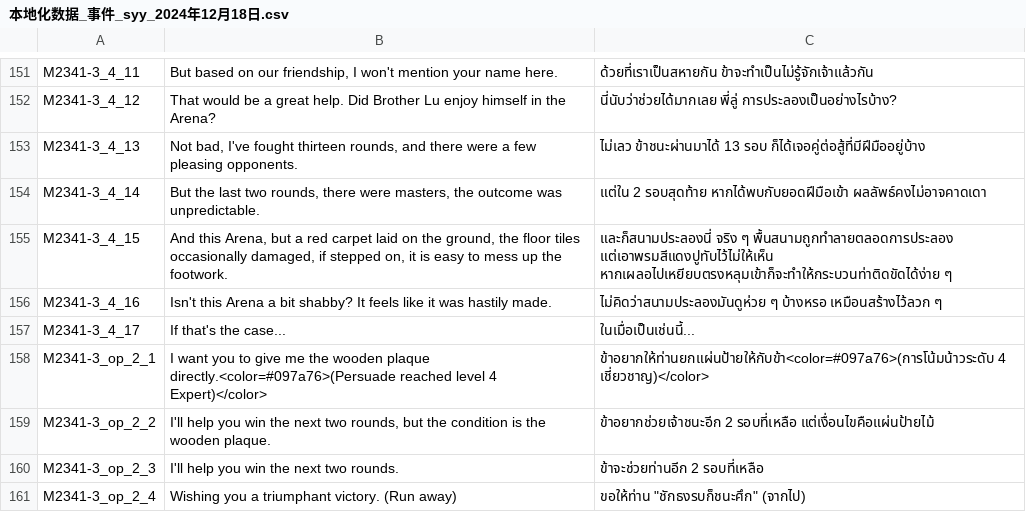
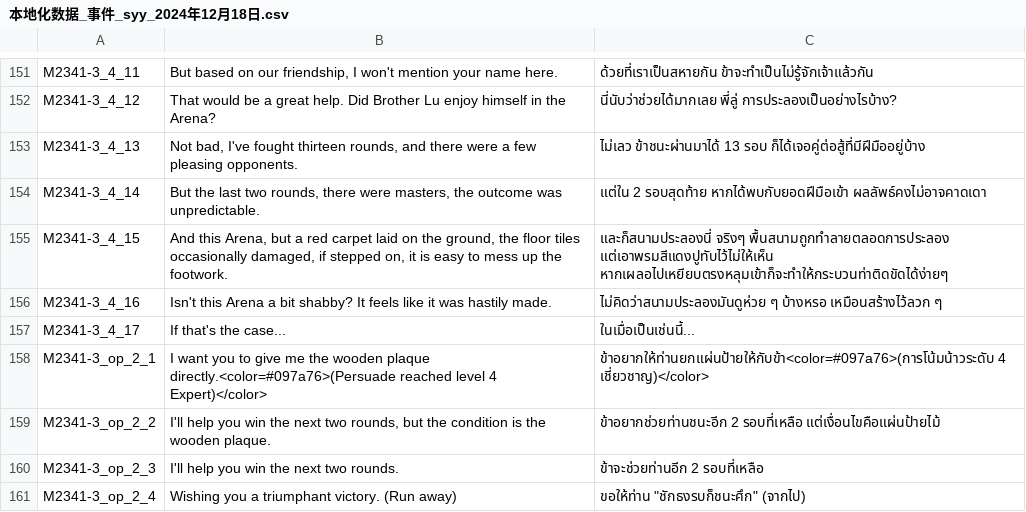
Before and after one commit to 1ookilo/WulinSH-TH, a CSV file: WulinPy/GenerateCSVtoXSLX/csv_input/本地化数据_事件_syy_2024年12月18日.csv, drawn as a sheet; only a part is shown, gaps mark what is left out; the diff covers the shown part only.

```diff
--- a/WulinPy/GenerateCSVtoXSLX/csv_input/本地化数据_事件_syy_2024年12月18日.csv
+++ b/WulinPy/GenerateCSVtoXSLX/csv_input/本地化数据_事件_syy_2024年12月18日.csv
@@ -154,3 +154,3 @@ M2341-3_4_13,"Not bad, I've fought thirteen rounds, and there were a few pleasin
 M2341-3_4_14,"But the last two rounds, there were masters, the outcome was unpredictable.",แต่ใน 2 รอบสุดท้าย หากได้พบกับยอดฝีมือเข้า ผลลัพธ์คงไม่อาจคาดเดา
-M2341-3_4_15,"And this Arena, but a red carpet laid on the ground, the floor tiles occasionally damaged, if stepped on, it is easy to mess up the footwork.",และก็สนามประลองนี่ จริง ๆ พื้นสนามถูกทำลายตลอดการประลอง แต่เอาพรมสีแดงปูทับไว้ไม่ให้เห็น หากเผลอไปเหยียบตรงหลุมเข้าก็จะทำให้กระบวนท่าติดขัดได้ง่าย ๆ
+M2341-3_4_15,"And this Arena, but a red carpet laid on the ground, the floor tiles occasionally damaged, if stepped on, it is easy to mess up the footwork.",และก็สนามประลองนี่ จริงๆ พื้นสนามถูกทำลายตลอดการประลอง แต่เอาพรมสีแดงปูทับไว้ไม่ให้เห็น หากเผลอไปเหยียบตรงหลุมเข้าก็จะทำให้กระบวนท่าติดขัดได้ง่ายๆ
 M2341-3_4_16,Isn't this Arena a bit shabby? It feels like it was hastily made.,ไม่คิดว่าสนามประลองมันดูห่วย ๆ บ้างหรอ เหมือนสร้างไว้ลวก ๆ
@@ -158,3 +158,3 @@ M2341-3_4_17,If that's the case...,ในเมื่อเป็นเช่น
 M2341-3_op_2_1,I want you to give me the wooden plaque directly.<color=#097a76>(Persuade reached level 4 Expert)</color>,ข้าอยากให้ท่านยกแผ่นป้ายให้กับข้า<color=#097a76>(การโน้มน้าวระดับ 4 เชี่ยวชาญ)</color>
-M2341-3_op_2_2,"I'll help you win the next two rounds, but the condition is the wooden plaque.",ข้าอยากช่วยเจ้าชนะอีก 2 รอบที่เหลือ แต่เงื่อนไขคือแผ่นป้ายไม้
+M2341-3_op_2_2,"I'll help you win the next two rounds, but the condition is the wooden plaque.",ข้าอยากช่วยท่านชนะอีก 2 รอบที่เหลือ แต่เงื่อนไขคือแผ่นป้ายไม้
 M2341-3_op_2_3,I'll help you win the next two rounds.,ข้าจะช่วยท่านอีก 2 รอบที่เหลือ
```
Also changed, not shown: 12 edited cells elsewhere in this file, WulinPy/GenerateCSVtoXSLX/csv_input/本地化数据_事件_zq.csv, WulinPy/GenerateCSVtoXSLX/csv_input/本地化数据_剧情_pzh_Dlc2Only.csv, 11 other files.
